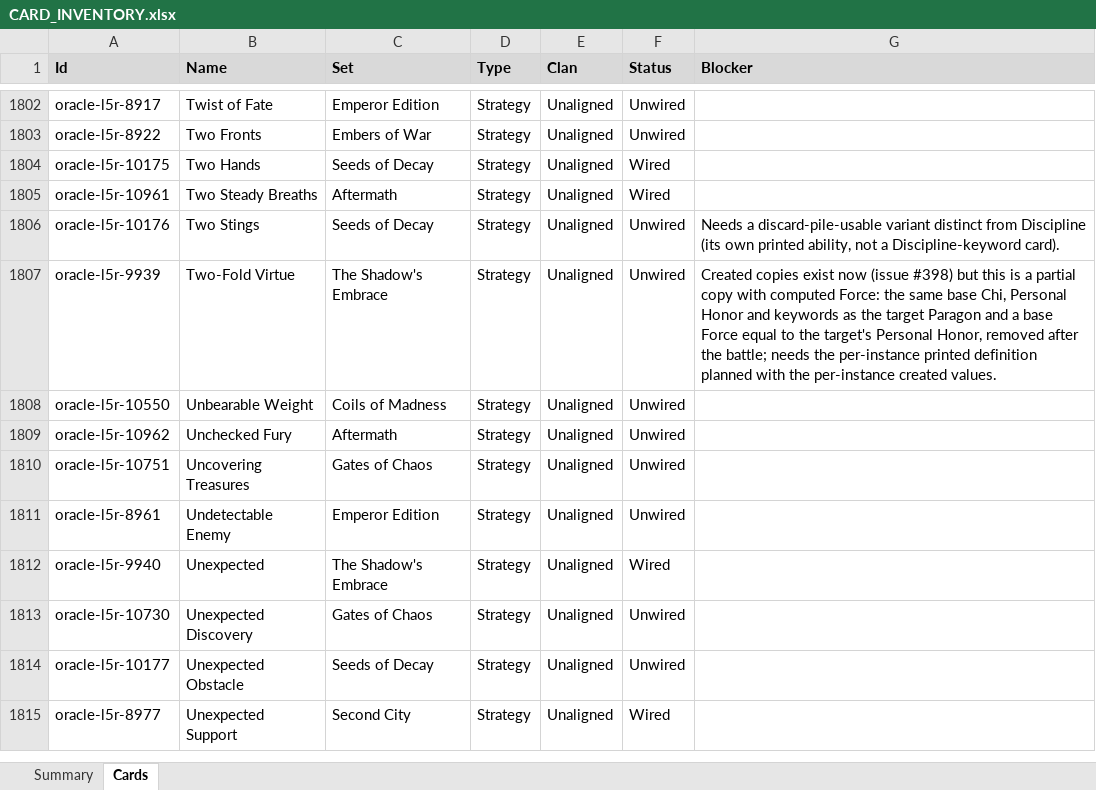
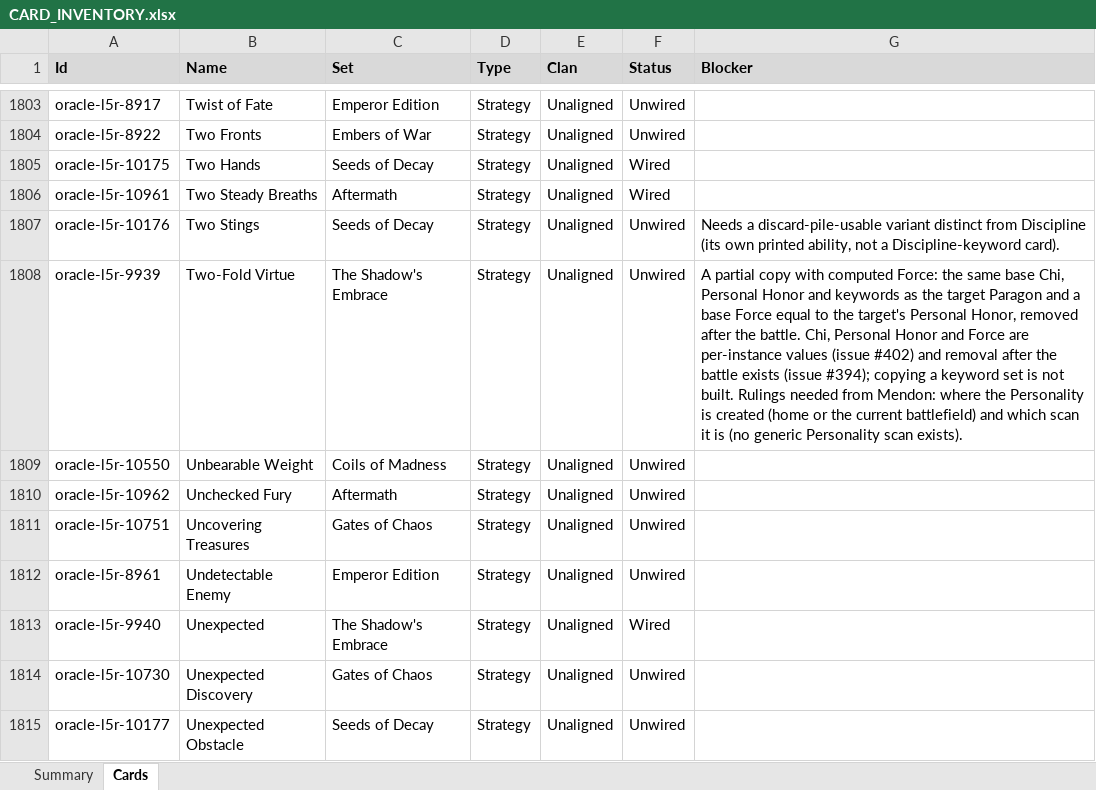
Before and after one commit to alfredoh7/l5r-emperor, an Excel workbook: docs/CARD_INVENTORY.xlsx, sheet Cards, drawn as a sheet; only a part is shown, gaps mark what is left out; the shorter side is filled out with more unchanged rows; values as stored, in another font and other column widths than the file's, no borders; table styles not drawn; addresses are those after the commit; the diff covers the shown part only; the diff names each change by its address in the sheet, - before the commit and + after, or states it on an @@ line.

```diff
--- a/docs/CARD_INVENTORY.xlsx (sheet Cards)
+++ b/docs/CARD_INVENTORY.xlsx (sheet Cards)
-G1808 (Blocker): Created copies exist now (issue #398) but this is a partial copy with computed Force: the same base Chi, Personal Honor and keywords as the target Paragon and a base Force equal to the target's Personal Honor, removed after the battle; needs the per-instance printed definition planned with the per-instance created values.
+G1808 (Blocker): A partial copy with computed Force: the same base Chi, Personal Honor and keywords as the target Paragon and a base Force equal to the target's Personal Honor, removed after the battle. Chi, Personal Honor and Force are per-instance values (issue #402) and removal after the battle exists (issue #394); copying a keyword set is not built. Rulings needed from Mendon: where the Personality is created (home or the current battlefield) and which scan it is (no generic Personality scan exists).
```
Also changed, not shown: 1 added row and 5 edited cells elsewhere in this sheet, sheet Summary, 23 other files.
